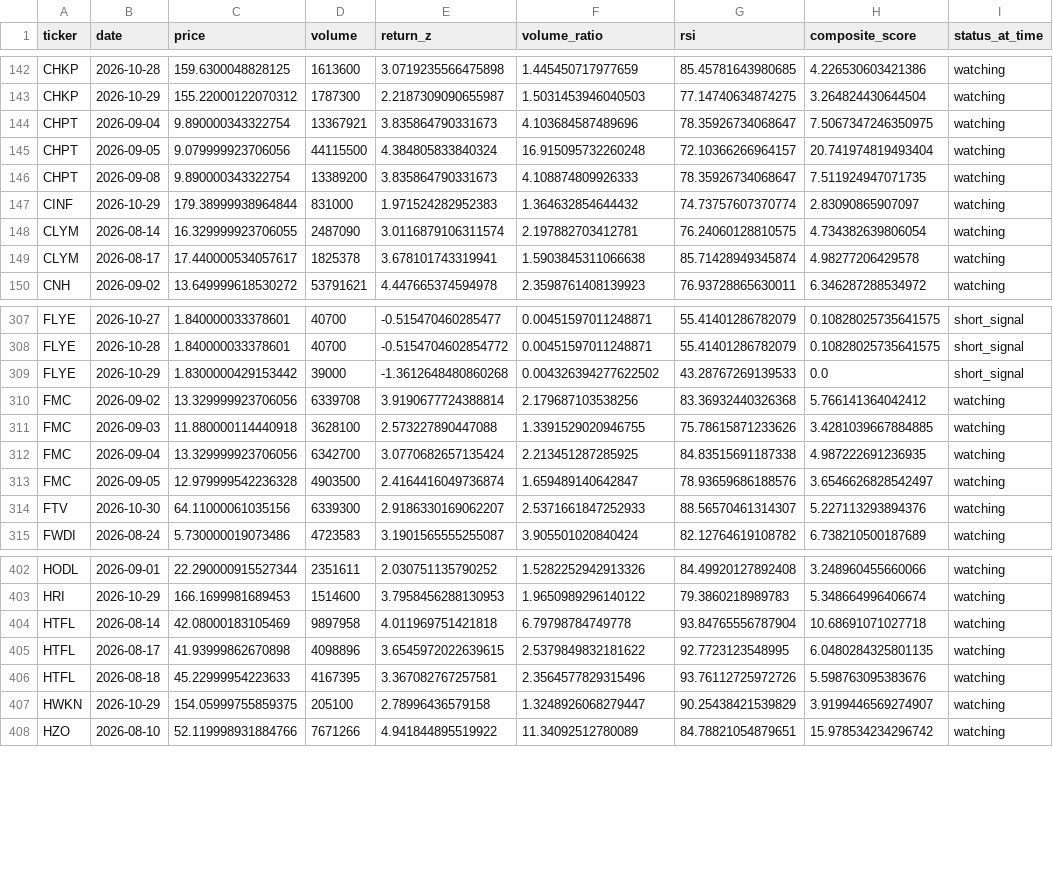
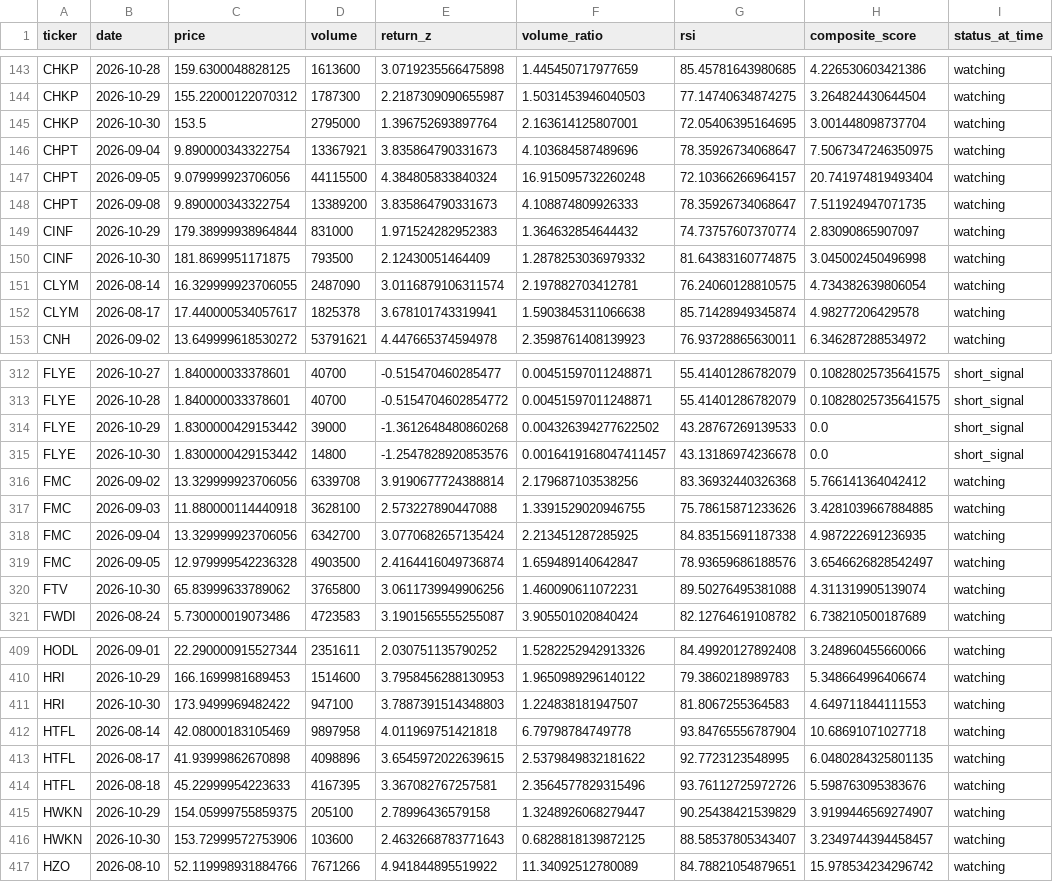
Before and after one commit to kgb1970-gh/stock-crash-tracker, a CSV file: data/watchlist_history.csv, drawn as a sheet; only a part is shown, gaps mark what is left out; the diff covers the shown part only.

```diff
--- a/data/watchlist_history.csv
+++ b/data/watchlist_history.csv
@@ -143,2 +144,3 @@ CHKP,2026-10-28,159.6300048828125,1613600,3.0719235566475898,1.445450717977659,8
 CHKP,2026-10-29,155.22000122070312,1787300,2.2187309090655987,1.5031453946040503,77.14740634874275,3.264824430644504,watching
+CHKP,2026-10-30,153.5,2795000,1.396752693897764,2.163614125807001,72.05406395164695,3.001448098737704,watching
 CHPT,2026-09-04,9.890000343322754,13367921,3.835864790331673,4.103684587489696,78.35926734068647,7.5067347246350975,watching
@@ -147,2 +149,3 @@ CHPT,2026-09-08,9.890000343322754,13389200,3.835864790331673,4.108874809926333,7
 CINF,2026-10-29,179.38999938964844,831000,1.971524282952383,1.364632854644432,74.73757607370774,2.83090865907097,watching
+CINF,2026-10-30,181.8699951171875,793500,2.12430051464409,1.2878253036979332,81.64383160774875,3.045002450496998,watching
 CLYM,2026-08-14,16.329999923706055,2487090,3.0116879106311574,2.197882703412781,76.24060128810575,4.734382639806054,watching
@@ -309,2 +314,3 @@ FLYE,2026-10-28,1.840000033378601,40700,-0.5154704602854772,0.00451597011248871,
 FLYE,2026-10-29,1.8300000429153442,39000,-1.3612648480860268,0.004326394277622502,43.28767269139533,0.0,short_signal
+FLYE,2026-10-30,1.8300000429153442,14800,-1.2547828920853576,0.0016419168047411457,43.13186974236678,0.0,short_signal
 FMC,2026-09-02,13.329999923706056,6339708,3.9190677724388814,2.179687103538256,83.36932440326368,5.766141364042412,watching
@@ -313,3 +319,3 @@ FMC,2026-09-04,13.329999923706056,6342700,3.0770682657135424,2.213451287285925,8
 FMC,2026-09-05,12.979999542236328,4903500,2.4164416049736874,1.659489140642847,78.93659686188576,3.6546626828542497,watching
-FTV,2026-10-30,64.11000061035156,6339300,2.9186330169062207,2.5371661847252933,88.56570461314307,5.227113293894376,watching
+FTV,2026-10-30,65.83999633789062,3765800,3.0611739949906256,1.460090611072231,89.50276495381088,4.311319905139074,watching
 FWDI,2026-08-24,5.730000019073486,4723583,3.1901565555255087,3.905501020840424,82.12764619108782,6.738210500187689,watching
@@ -403,2 +410,3 @@ HODL,2026-09-01,22.290000915527344,2351611,2.030751135790252,1.5282252942913326,
 HRI,2026-10-29,166.1699981689453,1514600,3.7958456288130953,1.9650989296140122,79.3860218989783,5.348664996406674,watching
+HRI,2026-10-30,173.9499969482422,947100,3.7887391514348803,1.224838181947507,81.8067255364583,4.649711844111553,watching
 HTFL,2026-08-14,42.08000183105469,9897958,4.011969751421818,6.79798784749778,93.84765556787904,10.68691071027718,watching
@@ -407,2 +415,3 @@ HTFL,2026-08-18,45.22999954223633,4167395,3.367082767257581,2.3564577829315496,9
 HWKN,2026-10-29,154.05999755859375,205100,2.78996436579158,1.3248926068279447,90.25438421539829,3.9199446569274907,watching
+HWKN,2026-10-30,153.72999572753906,103600,2.4632668783771643,0.6828818139872125,88.58537805343407,3.2349744394458457,watching
 HZO,2026-08-10,52.119998931884766,7671266,4.941844895519922,11.34092512780089,84.78821054879651,15.978534234296742,watching
```
Also changed, not shown: 12 added rows and 30 edited cells elsewhere in this file, data/alerts.csv, data/watchlist.csv.
